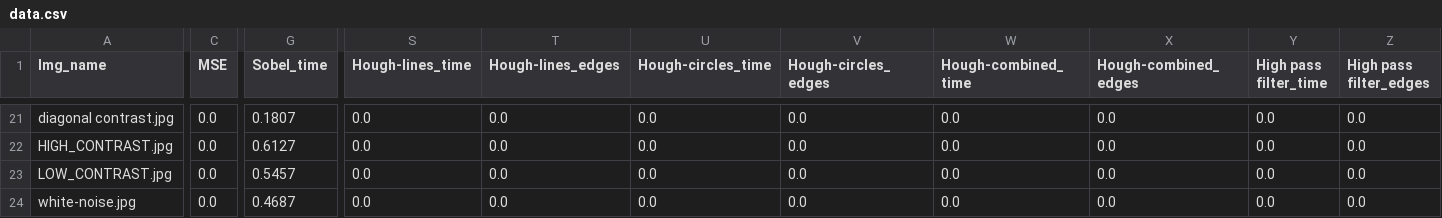
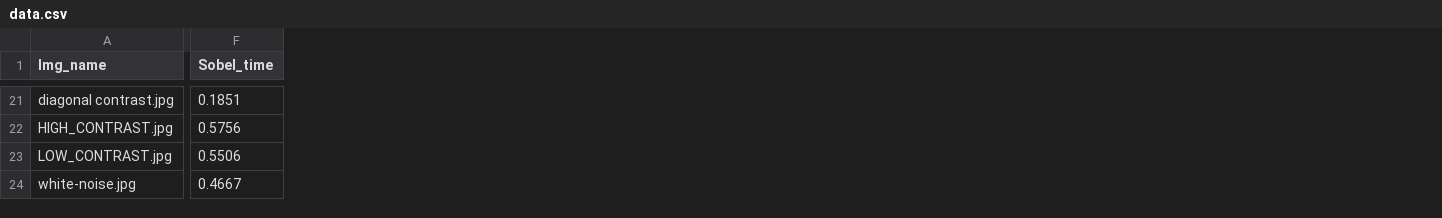
Before and after one commit to TheKiromen/Performance-analysis-of-edge-detection-algorithms, a CSV file: output/data.csv, drawn as a sheet; only a part is shown, gaps mark what is left out; removed rows and columns are numbered as before the commit, all else as after; the diff covers the shown part only; the diff names each change by its address in the sheet, - before the commit and + after, or states it on an @@ line.

```diff
--- a/output/data.csv
+++ b/output/data.csv
-column C (MSE), rows 21-24: all 0.0
-column S (Hough-lines_time), rows 21-24: all 0.0
-column T (Hough-lines_edges), rows 21-24: all 0.0
-column U (Hough-circles_time), rows 21-24: all 0.0
-column V (Hough-circles_edges), rows 21-24: all 0.0
-column W (Hough-combined_time), rows 21-24: all 0.0
-column X (Hough-combined_edges), rows 21-24: all 0.0
-column Y (High pass filter_time), rows 21-24: all 0.0
-column Z (High pass filter_edges), rows 21-24: all 0.0
-F21 (Sobel_time): 0.1807
+F21 (Sobel_time): 0.1851
-F22 (Sobel_time): 0.6127
+F22 (Sobel_time): 0.5756
-F23 (Sobel_time): 0.5457
+F23 (Sobel_time): 0.5506
-F24 (Sobel_time): 0.4687
+F24 (Sobel_time): 0.4667
```
Also changed, not shown: 134 edited cells elsewhere in this file, 4 other files.
